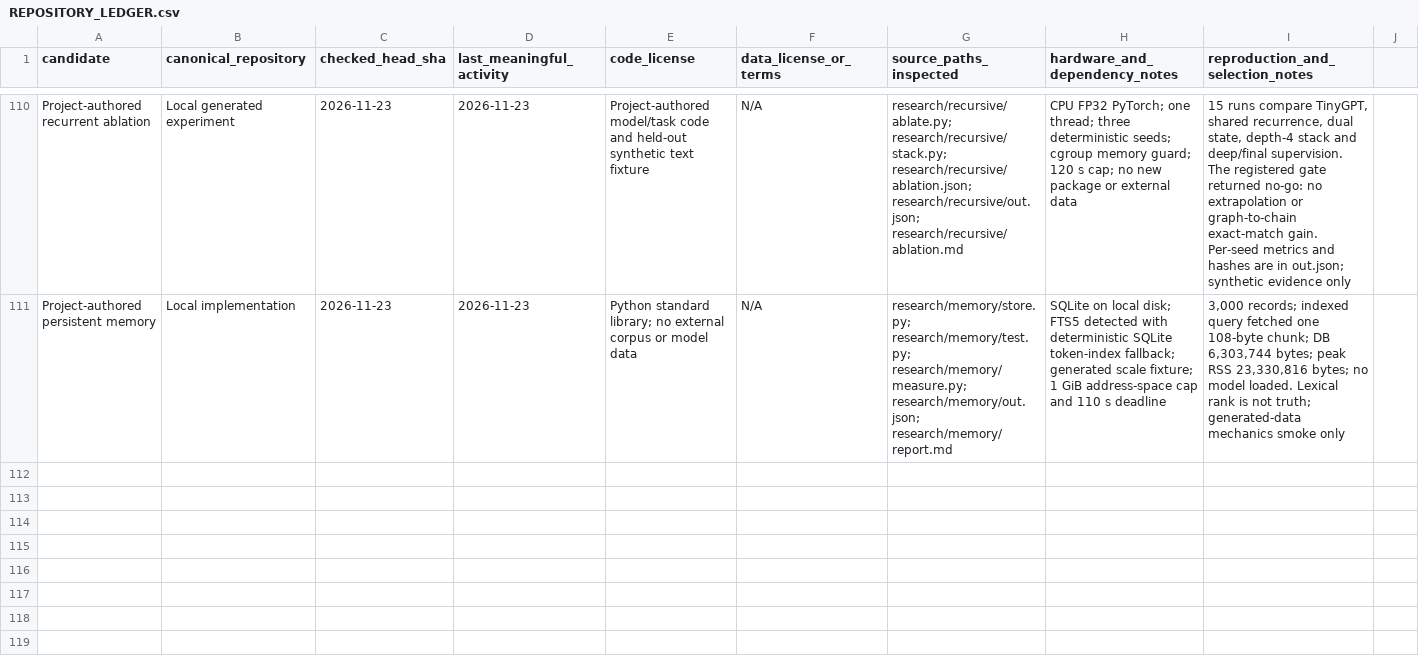
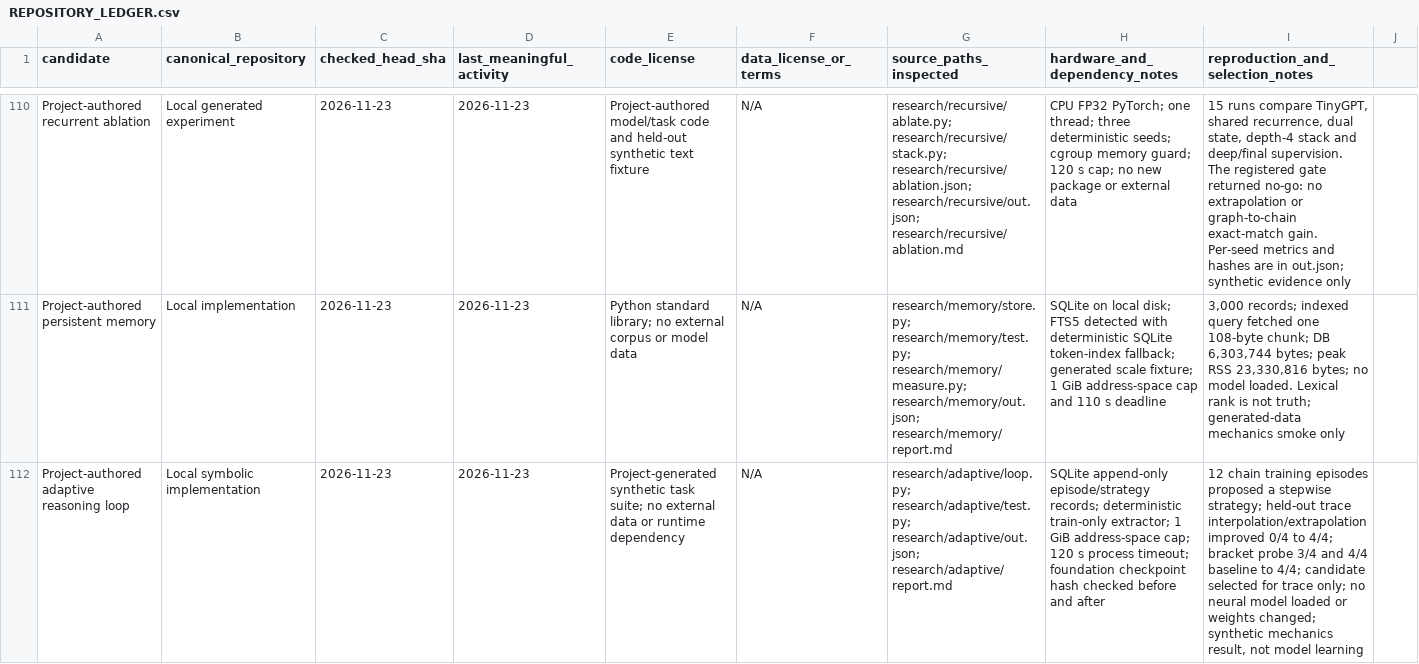
Before and after one commit to radiiplus/model, a CSV file: research/REPOSITORY_LEDGER.csv, drawn as a sheet; only a part is shown, gaps mark what is left out; the diff names each change by its address in the sheet, - before the commit and + after, or states it on an @@ line.

```diff
--- a/research/REPOSITORY_LEDGER.csv
+++ b/research/REPOSITORY_LEDGER.csv
+row 112: Project-authored adaptive reasoning loop | Local symbolic implementation | 2026-11-23 | 2026-11-23 | Project-generated synthetic task suite; no external data or runtime dependency | N/A | research/adaptive/loop.py; research/adaptive/test.py; research/adaptive/out.json; research/adaptive/report.md | SQLite append-only episode/strategy records; deterministic train-only extractor; 1 GiB address-space cap; 120 s process timeout; foundation checkpoint hash checked before and after | 12 chain training episodes proposed a stepwise strategy; held-out trace interpolation/extrapolation improved 0/4 to 4/4; bracket probe 3/4 and 4/4 baseline to 4/4; candidate selected for trace only; no neural model loaded or weights changed; synthetic mechanics result, not model learning
```
Also changed, not shown: research/EXPERIMENT_LOG.csv, 5 other files.
